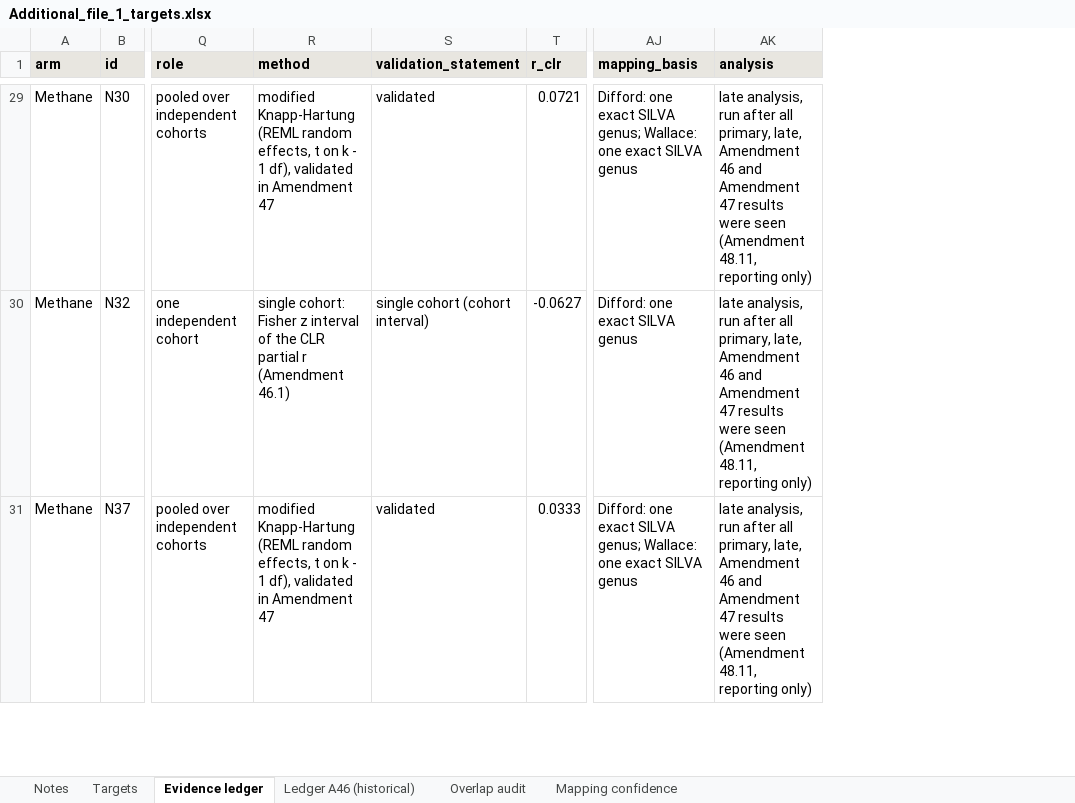
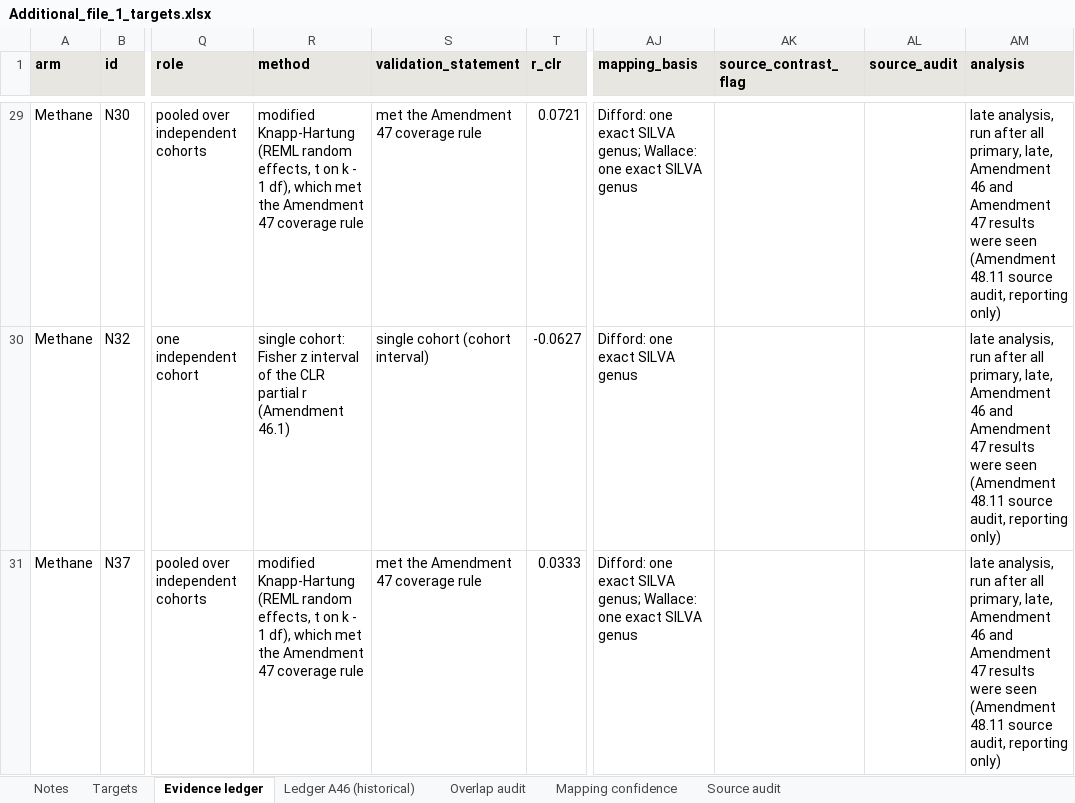
Before and after one commit to RushiLagad/rumen-multicohort-replication, an Excel workbook: results/additional_files_draft18/Additional_file_1_targets.xlsx, sheet Evidence ledger, drawn as a sheet; only a part is shown, gaps mark what is left out; values as stored, in another font and other column widths than the file's, no borders; addresses are those after the commit; the diff covers the shown part only; the diff names each change by its address in the sheet, - before the commit and + after, or states it on an @@ line.

```diff
--- a/results/additional_files_draft18/Additional_file_1_targets.xlsx (sheet Evidence ledger)
+++ b/results/additional_files_draft18/Additional_file_1_targets.xlsx (sheet Evidence ledger)
+sheet tab: Source audit
+column AK (source_contrast_flag), empty
+column AL (source_audit), empty
-R29 (method): …1 df), validated in Amendment 47
+R29 (method): …1 df), which met the Amendment 47 coverage rule
-S29 (validation_statement): validated
+S29 (validation_statement): met the Amendment 47 coverage rule
-AM29:AM31 (analysis): …seen (Amendment 48.11, reporting only)
+AM29:AM31 (analysis): …seen (Amendment 48.11 source audit, reporting only)
-R31 (method): …1 df), validated in Amendment 47
+R31 (method): …1 df), which met the Amendment 47 coverage rule
-S31 (validation_statement): validated
+S31 (validation_statement): met the Amendment 47 coverage rule
```
Also changed, not shown: 77 edited cells elsewhere in this sheet, sheet Targets, sheet Notes, 10 other files.
